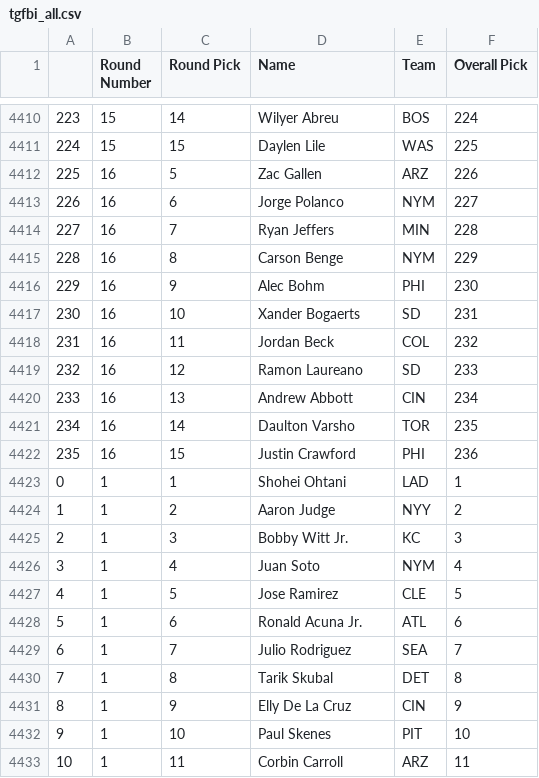
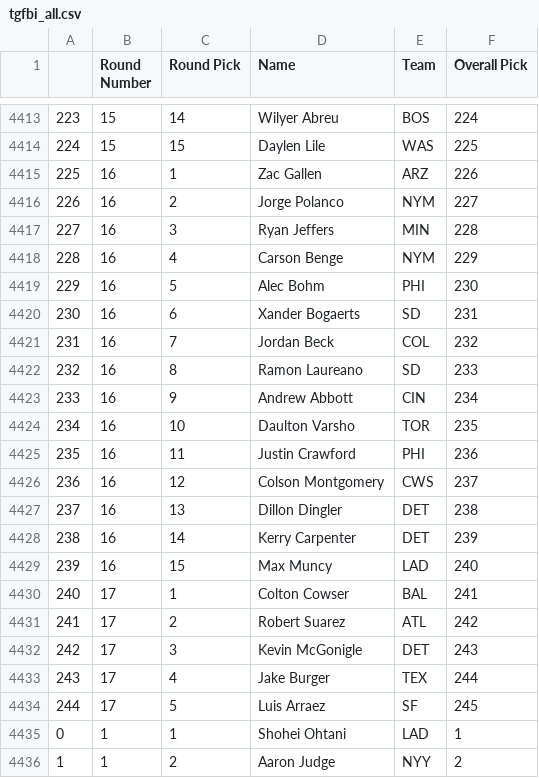
Before and after one commit to fantasy-toolz/tgfbi-draft-tracking, a CSV file: tgfbi_all.csv, drawn as a sheet; only a part is shown, gaps mark what is left out; the shorter side is filled out with more unchanged rows; the diff covers the shown part only.

Commit message:
Updated TGFBI boards

```diff
--- a/tgfbi_all.csv
+++ b/tgfbi_all.csv
@@ -4411,13 +4414,22 @@
 224,15,15,Daylen Lile,WAS,225
-225,16,5,Zac Gallen,ARZ,226
-226,16,6,Jorge Polanco,NYM,227
-227,16,7,Ryan Jeffers,MIN,228
-228,16,8,Carson Benge,NYM,229
-229,16,9,Alec Bohm,PHI,230
-230,16,10,Xander Bogaerts,SD,231
-231,16,11,Jordan Beck,COL,232
-232,16,12,Ramon Laureano,SD,233
-233,16,13,Andrew Abbott,CIN,234
-234,16,14,Daulton Varsho,TOR,235
-235,16,15,Justin Crawford,PHI,236
+225,16,1,Zac Gallen,ARZ,226
+226,16,2,Jorge Polanco,NYM,227
+227,16,3,Ryan Jeffers,MIN,228
+228,16,4,Carson Benge,NYM,229
+229,16,5,Alec Bohm,PHI,230
+230,16,6,Xander Bogaerts,SD,231
+231,16,7,Jordan Beck,COL,232
+232,16,8,Ramon Laureano,SD,233
+233,16,9,Andrew Abbott,CIN,234
+234,16,10,Daulton Varsho,TOR,235
+235,16,11,Justin Crawford,PHI,236
+236,16,12,Colson Montgomery,CWS,237
+237,16,13,Dillon Dingler,DET,238
+238,16,14,Kerry Carpenter,DET,239
+239,16,15,Max Muncy,LAD,240
+240,17,1,Colton Cowser,BAL,241
+241,17,2,Robert Suarez,ATL,242
+242,17,3,Kevin McGonigle,DET,243
+243,17,4,Jake Burger,TEX,244
+244,17,5,Luis Arraez,SF,245
 0,1,1,Shohei Ohtani,LAD,1
```
Also changed, not shown: 3 added rows and 17 edited cells elsewhere in this file, tgfbi_adp.csv.
